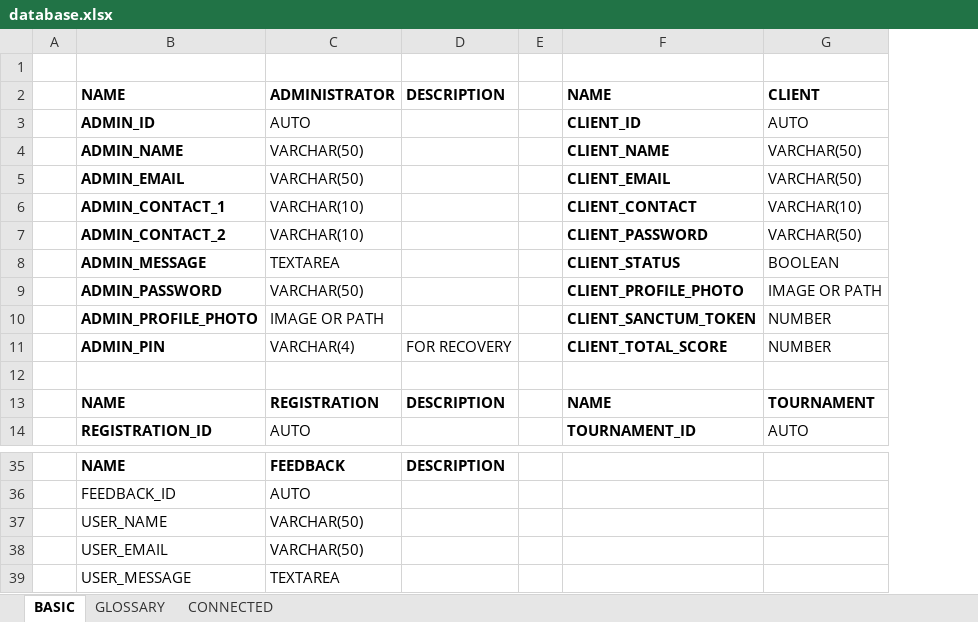
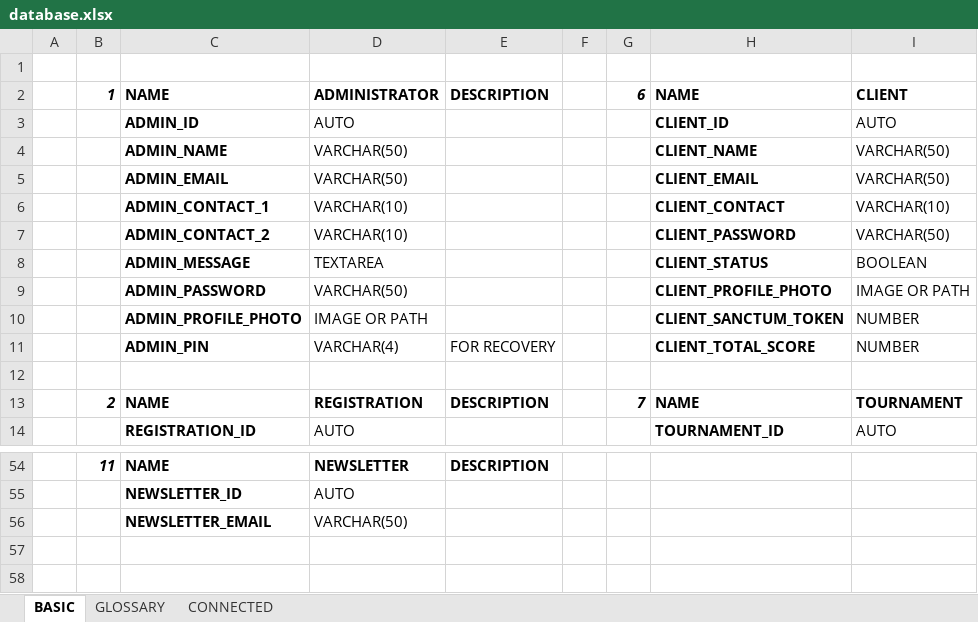
Before and after one commit to dhruvdani/sanctum, an Excel workbook: extras/database.xlsx, sheet BASIC, drawn as a sheet; only a part is shown, gaps mark what is left out; values as stored, in another font and other column widths than the file's, no borders; removed rows and columns are numbered as before the commit, all else as after; rows hold the shown columns only; the diff covers the shown part only; the diff names each change by its address in the sheet, - before the commit and + after, or states it on an @@ line.

```diff
--- a/extras/database.xlsx (sheet BASIC)
+++ b/extras/database.xlsx (sheet BASIC)
+column B, rows 2-13: 1 |  |  |  |  |  |  |  |  |  |  | 2; row 54: 11
+column G, rows 2-13: 6 |  |  |  |  |  |  |  |  |  |  | 7
-D54: FEEDBACK
+D54: NEWSLETTER
-C55: FEEDBACK_ID
+C55: NEWSLETTER_ID
-C55 bold: off
+C55 bold: on
-row 37:  | USER_NAME | VARCHAR(50)
-C56: USER_EMAIL
+C56: NEWSLETTER_EMAIL
-C56 bold: off
+C56 bold: on
-row 39:  | USER_MESSAGE | TEXTAREA
```
Also changed, not shown: 20 added rows, 1 removed row, 8 edited cells and cell formats elsewhere in this sheet.
